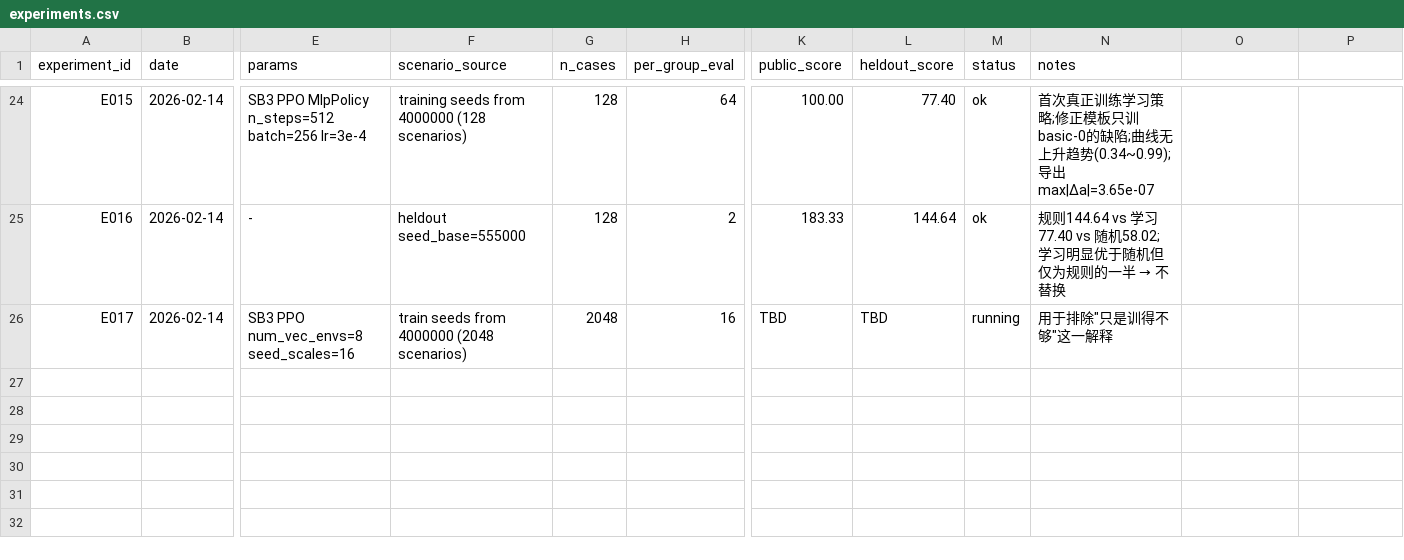
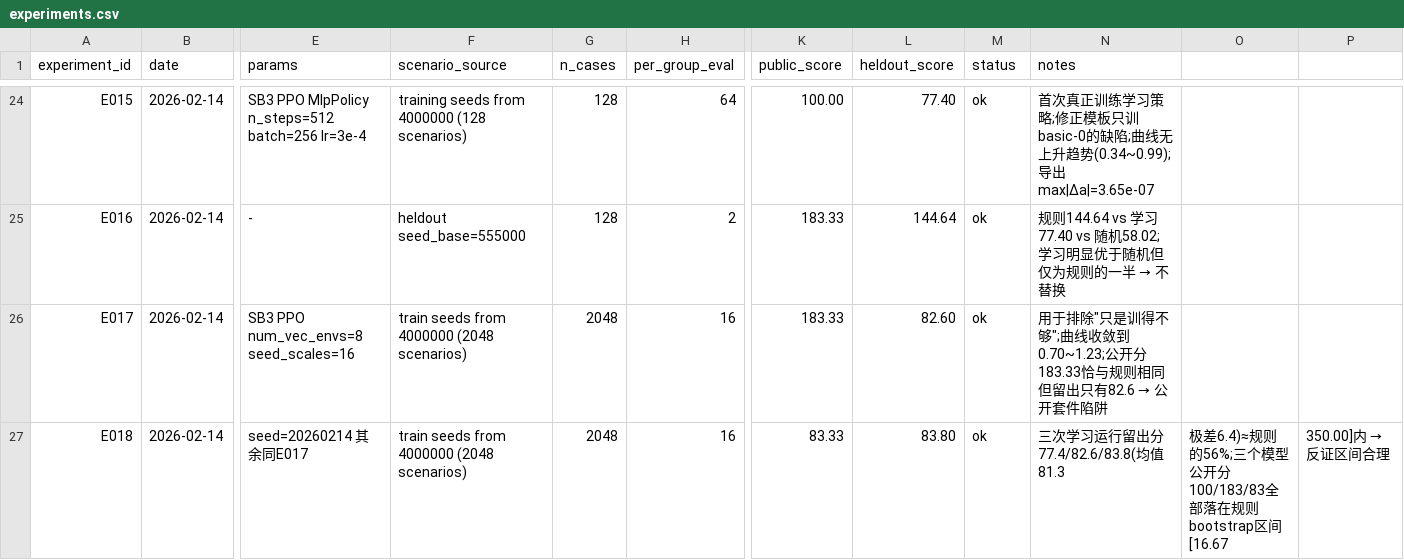
Before and after one commit to binduqvq/robocup_changsha, a CSV file: participant/P514/experiments.csv, drawn as a sheet; only a part is shown, gaps mark what is left out; rows hold the shown columns only; the diff names each change by its address in the sheet, - before the commit and + after, or states it on an @@ line.

Commit message:
experiment(P514): 第二个训练种子的稳健性检查，确认规则路线
E018 用 --seed 20260214 重跑 10M 步（10,076,160 步/5883.5s，其余同 E017）。
三个独立学习运行的留出场景(128 独立种子)为 77.4/82.6/83.8，均值 81.3、极差 6.4 —— 稳定地约为规则策略 144.6 的 56%，不是单次种子运气。
方法学教训：三个学习模型的公开分是 100.0/183.333/83.333，全部落在规则策略公开分的 bootstrap 95% 区间 [16.67,350.00] 内，其中 seed 7101 恰好等于规则的 183.333 而留出只有 82.6 —— 只看公开分会在该步误判'学习已追平规则'。反向验证了区间估计合理。
最终提交保持纯规则策略。

```diff
--- a/participant/P514/experiments.csv
+++ b/participant/P514/experiments.csv
-K26 (public_score): TBD
+K26 (public_score): 183.33
-L26 (heldout_score): TBD
+L26 (heldout_score): 82.60
-M26 (status): running
+M26 (status): ok
@@ N26 (notes): 用于排除"只是训得不够"这一解释 → 用于排除"只是训得不够";曲线收敛到0.70~1.23;公开分183.33恰与规则相同但留出只有82.6 → 公开套件陷阱 @@
+row 27: E018 | 2026-02-14 | seed=20260214 其余同E017 | train seeds from 4000000 (2048 scenarios) | 2048 | 16 | 83.33 | 83.80 | ok | 三次学习运行留出分77.4/82.6/83.8(均值81.3 | 极差6.4)≈规则的56%;三个模型公开分100/183/83全部落在规则bootstrap区间[16.67 | 350.00]内 → 反证区间合理
```
Also changed, not shown: 2 other files.
